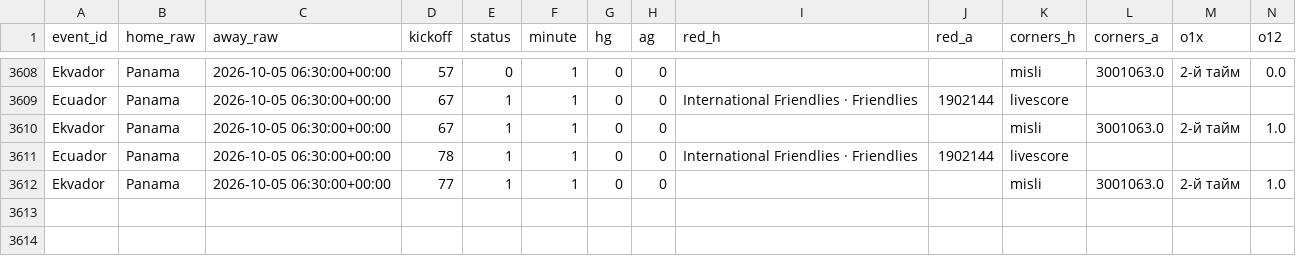
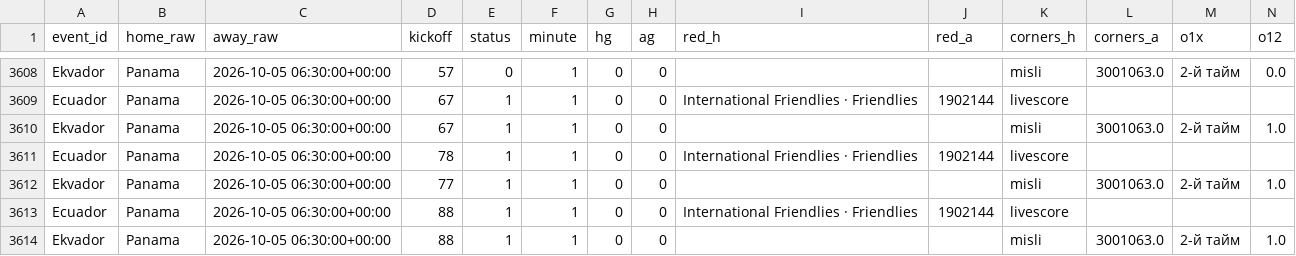
Before and after one commit to socceranalyser/soccer-analyser, a CSV file: live/live_snapshots_2026-10.csv, drawn as a sheet; only a part is shown, gaps mark what is left out; rows hold the shown columns only; the diff names each change by its address in the sheet, - before the commit and + after, or states it on an @@ line.

```diff
--- a/live/live_snapshots_2026-10.csv
+++ b/live/live_snapshots_2026-10.csv
+row 3613: Ecuador | Panama | 2026-10-05 06:30:00+00:00 | 88 | 1 | 1 | 0 | 0 | International Friendlies · Friendlies | 1902144 | livescore
+row 3614: Ekvador | Panama | 2026-10-05 06:30:00+00:00 | 88 | 1 | 1 | 0 | 0 |  |  | misli | 3001063.0 | 2-й тайм | 1.0
```
